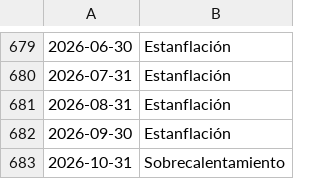
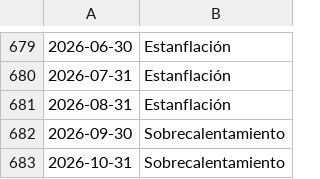
Before and after one commit to Perez849/reloj-inversion, a CSV file: lab/phases.csv, drawn as a sheet; only a part is shown, gaps mark what is left out.

```diff
--- a/lab/phases.csv
+++ b/lab/phases.csv
@@ -681,3 +681,3 @@
 2026-08-31,Estanflación
-2026-09-30,Estanflación
+2026-09-30,Sobrecalentamiento
 2026-10-31,Sobrecalentamiento
```
Also changed, not shown: lab/F.csv, lab/X.csv, 5 other files.
